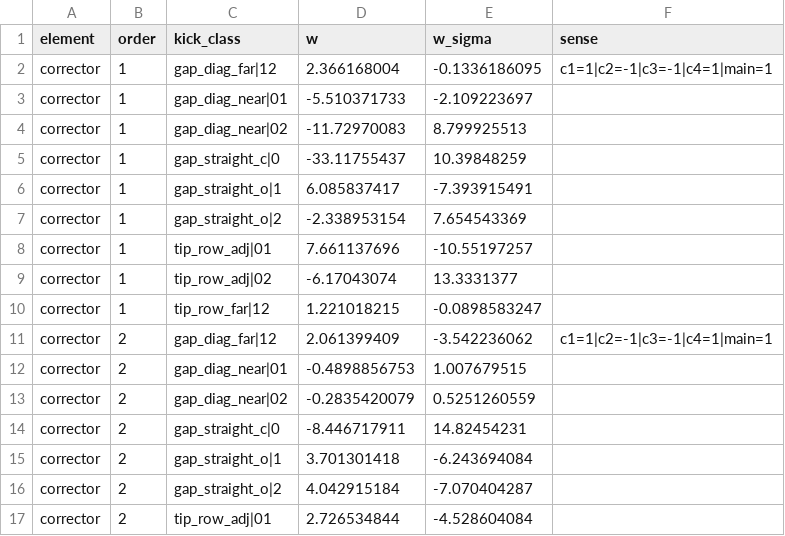
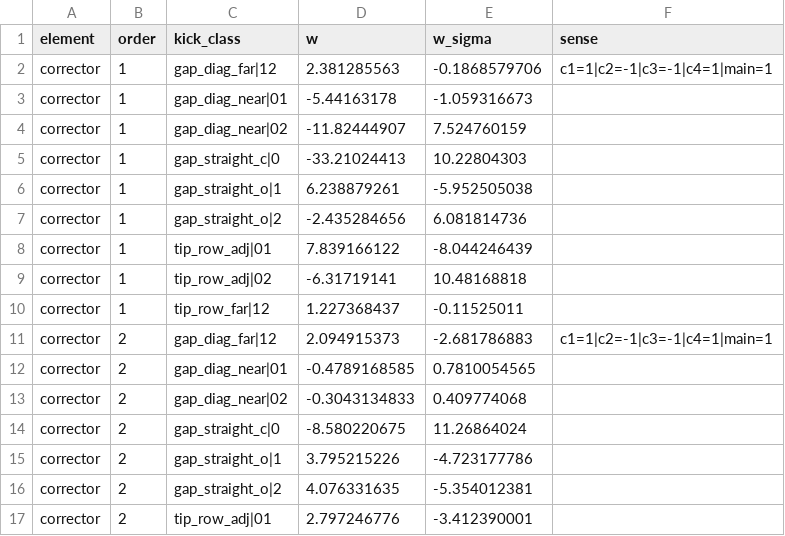
Before and after one commit to SashaBray/SynchrotronSim, a CSV file: workspace/tables/mec_sigma_weights.csv, drawn as a sheet; only a part is shown; the diff covers the shown part only.

```diff
--- a/workspace/tables/mec_sigma_weights.csv
+++ b/workspace/tables/mec_sigma_weights.csv
@@ -1,17 +1,17 @@
 element;order;kick_class;w;w_sigma;sense
-corrector;1;gap_diag_far|12;2.366168004;-0.1336186095;c1=1|c2=-1|c3=-1|c4=1|main=1
-corrector;1;gap_diag_near|01;-5.510371733;-2.109223697;
-corrector;1;gap_diag_near|02;-11.72970083;8.799925513;
-corrector;1;gap_straight_c|0;-33.11755437;10.39848259;
-corrector;1;gap_straight_o|1;6.085837417;-7.393915491;
-corrector;1;gap_straight_o|2;-2.338953154;7.654543369;
-corrector;1;tip_row_adj|01;7.661137696;-10.55197257;
-corrector;1;tip_row_adj|02;-6.17043074;13.3331377;
-corrector;1;tip_row_far|12;1.221018215;-0.0898583247;
-corrector;2;gap_diag_far|12;2.061399409;-3.542236062;c1=1|c2=-1|c3=-1|c4=1|main=1
-corrector;2;gap_diag_near|01;-0.4898856753;1.007679515;
-corrector;2;gap_diag_near|02;-0.2835420079;0.5251260559;
-corrector;2;gap_straight_c|0;-8.446717911;14.82454231;
-corrector;2;gap_straight_o|1;3.701301418;-6.243694084;
-corrector;2;gap_straight_o|2;4.042915184;-7.070404287;
-corrector;2;tip_row_adj|01;2.726534844;-4.528604084;
+corrector;1;gap_diag_far|12;2.381285563;-0.1868579706;c1=1|c2=-1|c3=-1|c4=1|main=1
+corrector;1;gap_diag_near|01;-5.44163178;-1.059316673;
+corrector;1;gap_diag_near|02;-11.82444907;7.524760159;
+corrector;1;gap_straight_c|0;-33.21024413;10.22804303;
+corrector;1;gap_straight_o|1;6.238879261;-5.952505038;
+corrector;1;gap_straight_o|2;-2.435284656;6.081814736;
+corrector;1;tip_row_adj|01;7.839166122;-8.044246439;
+corrector;1;tip_row_adj|02;-6.31719141;10.48168818;
+corrector;1;tip_row_far|12;1.227368437;-0.11525011;
+corrector;2;gap_diag_far|12;2.094915373;-2.681786883;c1=1|c2=-1|c3=-1|c4=1|main=1
+corrector;2;gap_diag_near|01;-0.4789168585;0.7810054565;
+corrector;2;gap_diag_near|02;-0.3043134833;0.409774068;
+corrector;2;gap_straight_c|0;-8.580220675;11.26864024;
+corrector;2;gap_straight_o|1;3.795215226;-4.723177786;
+corrector;2;gap_straight_o|2;4.076331635;-5.354012381;
+corrector;2;tip_row_adj|01;2.797246776;-3.412390001;
```
Also changed, not shown: 22 edited cells elsewhere in this file, workspace/tables/saturation_branches.csv, 2 other files.
